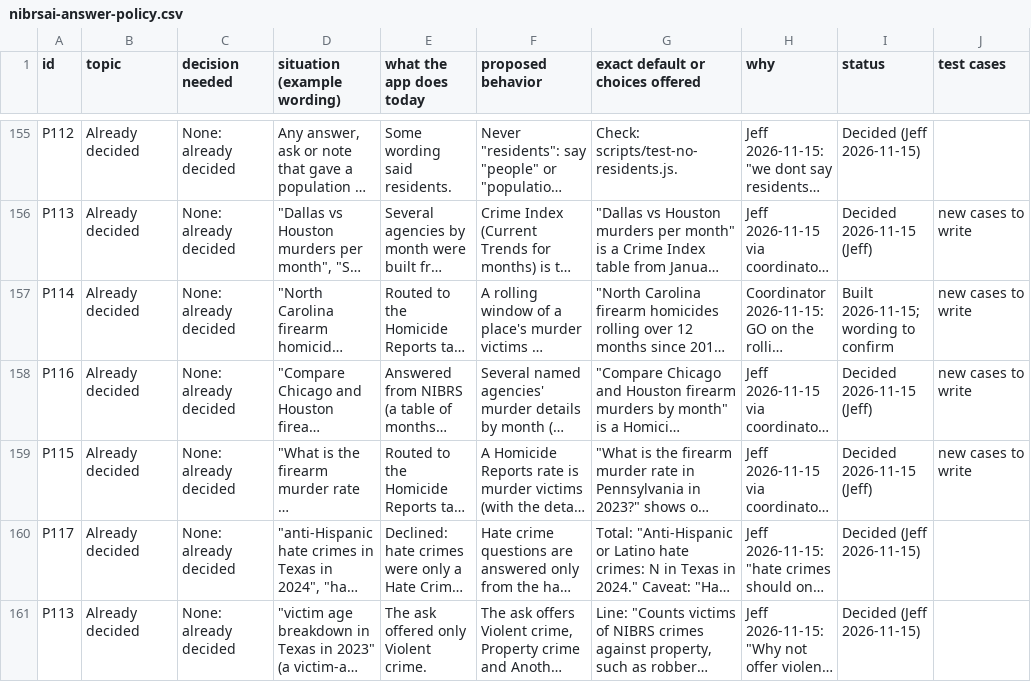
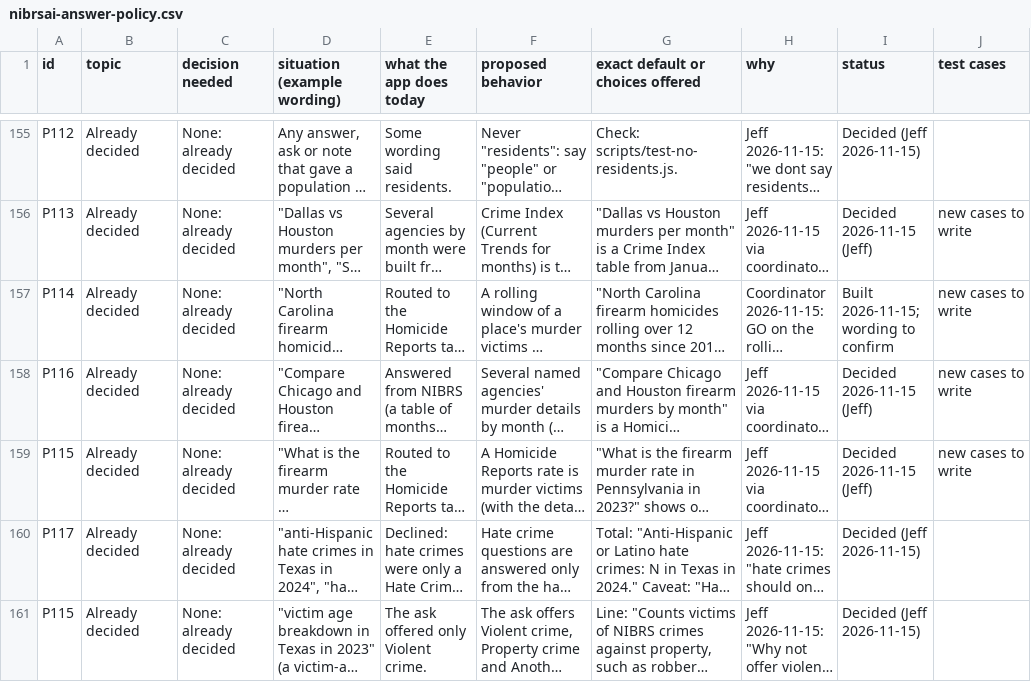
Before and after one commit to AH-Datalytics/crime-data-assistant, a CSV file: docs/policy/nibrsai-answer-policy.csv, drawn as a sheet; only a part is shown, gaps mark what is left out; long unchanged cells end in …; the diff names each change by its address in the sheet, - before the commit and + after, or states it on an @@ line.

```diff
--- a/docs/policy/nibrsai-answer-policy.csv
+++ b/docs/policy/nibrsai-answer-policy.csv
-A161 (id): P113
+A161 (id): P115
```
Also changed, not shown: 2 other files.
